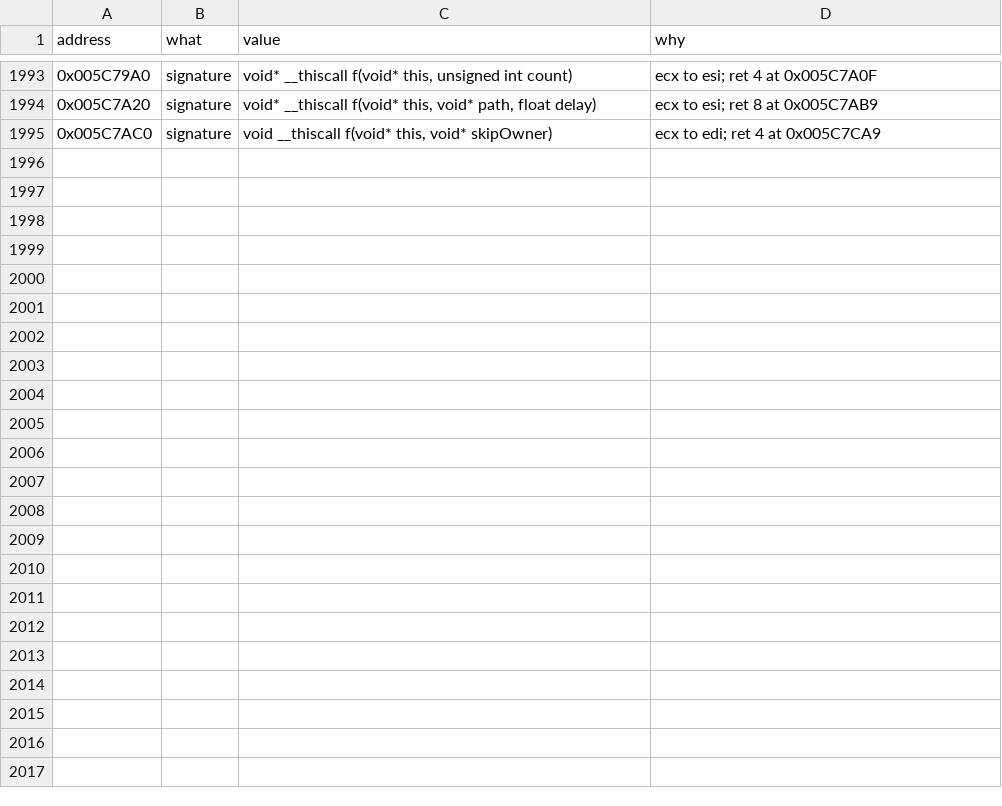
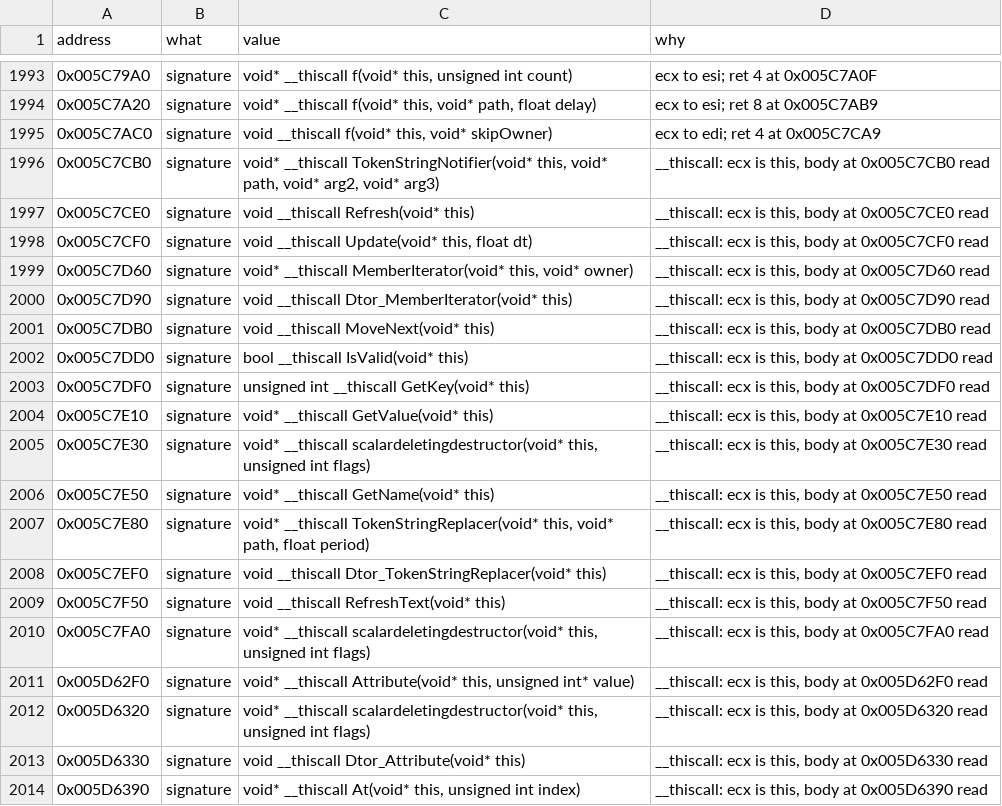
Before and after one commit to Whocares66-Dev/DAOAddressLibrary, a CSV file: data/ghidra_fixes.csv, drawn as a sheet; only a part is shown, gaps mark what is left out; the diff covers the shown part only.

```diff
--- a/data/ghidra_fixes.csv
+++ b/data/ghidra_fixes.csv
@@ -1995 +1995,20 @@ address,what,value,why
 0x005C7AC0,signature,"void __thiscall f(void* this, void* skipOwner)",ecx to edi; ret 4 at 0x005C7CA9
+0x005C7CB0,signature,"void* __thiscall TokenStringNotifier(void* this, void* path, void* arg2, void* arg3)","__thiscall: ecx is this, body at 0x005C7CB0 read"
+0x005C7CE0,signature,void __thiscall Refresh(void* this),"__thiscall: ecx is this, body at 0x005C7CE0 read"
+0x005C7CF0,signature,"void __thiscall Update(void* this, float dt)","__thiscall: ecx is this, body at 0x005C7CF0 read"
+0x005C7D60,signature,"void* __thiscall MemberIterator(void* this, void* owner)","__thiscall: ecx is this, body at 0x005C7D60 read"
+0x005C7D90,signature,void __thiscall Dtor_MemberIterator(void* this),"__thiscall: ecx is this, body at 0x005C7D90 read"
+0x005C7DB0,signature,void __thiscall MoveNext(void* this),"__thiscall: ecx is this, body at 0x005C7DB0 read"
+0x005C7DD0,signature,bool __thiscall IsValid(void* this),"__thiscall: ecx is this, body at 0x005C7DD0 read"
+0x005C7DF0,signature,unsigned int __thiscall GetKey(void* this),"__thiscall: ecx is this, body at 0x005C7DF0 read"
+0x005C7E10,signature,void* __thiscall GetValue(void* this),"__thiscall: ecx is this, body at 0x005C7E10 read"
+0x005C7E30,signature,"void* __thiscall scalardeletingdestructor(void* this, unsigned int flags)","__thiscall: ecx is this, body at 0x005C7E30 read"
+0x005C7E50,signature,void* __thiscall GetName(void* this),"__thiscall: ecx is this, body at 0x005C7E50 read"
+0x005C7E80,signature,"void* __thiscall TokenStringReplacer(void* this, void* path, float period)","__thiscall: ecx is this, body at 0x005C7E80 read"
+0x005C7EF0,signature,void __thiscall Dtor_TokenStringReplacer(void* this),"__thiscall: ecx is this, body at 0x005C7EF0 read"
+0x005C7F50,signature,void __thiscall RefreshText(void* this),"__thiscall: ecx is this, body at 0x005C7F50 read"
+0x005C7FA0,signature,"void* __thiscall scalardeletingdestructor(void* this, unsigned int flags)","__thiscall: ecx is this, body at 0x005C7FA0 read"
+0x005D62F0,signature,"void* __thiscall Attribute(void* this, unsigned int* value)","__thiscall: ecx is this, body at 0x005D62F0 read"
+0x005D6320,signature,"void* __thiscall scalardeletingdestructor(void* this, unsigned int flags)","__thiscall: ecx is this, body at 0x005D6320 read"
+0x005D6330,signature,void __thiscall Dtor_Attribute(void* this),"__thiscall: ecx is this, body at 0x005D6330 read"
+0x005D6390,signature,"void* __thiscall At(void* this, unsigned int index)","__thiscall: ecx is this, body at 0x005D6390 read"
```
Also changed, not shown: 22 added rows elsewhere in this file, 2 other files.
